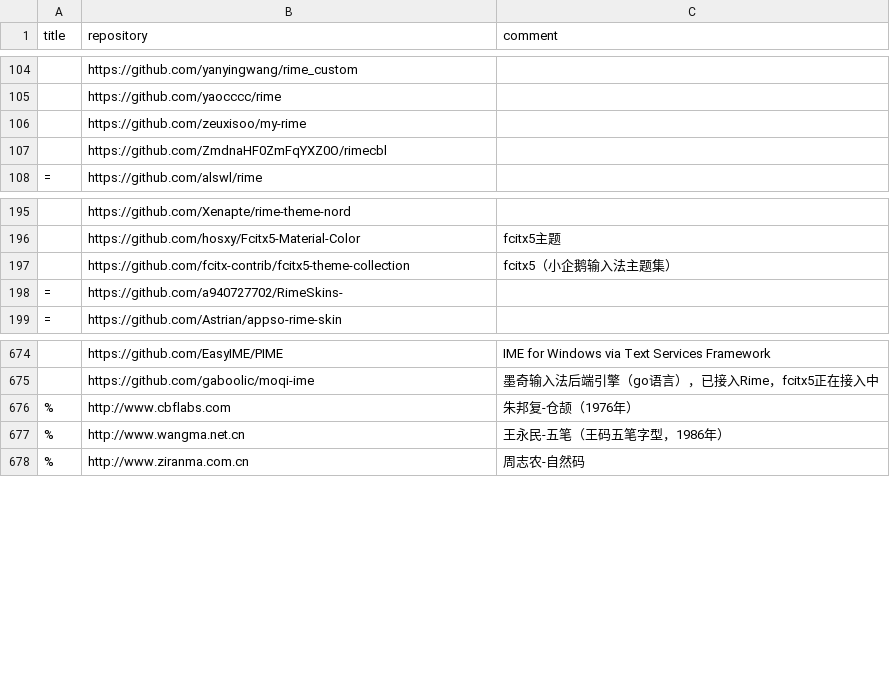
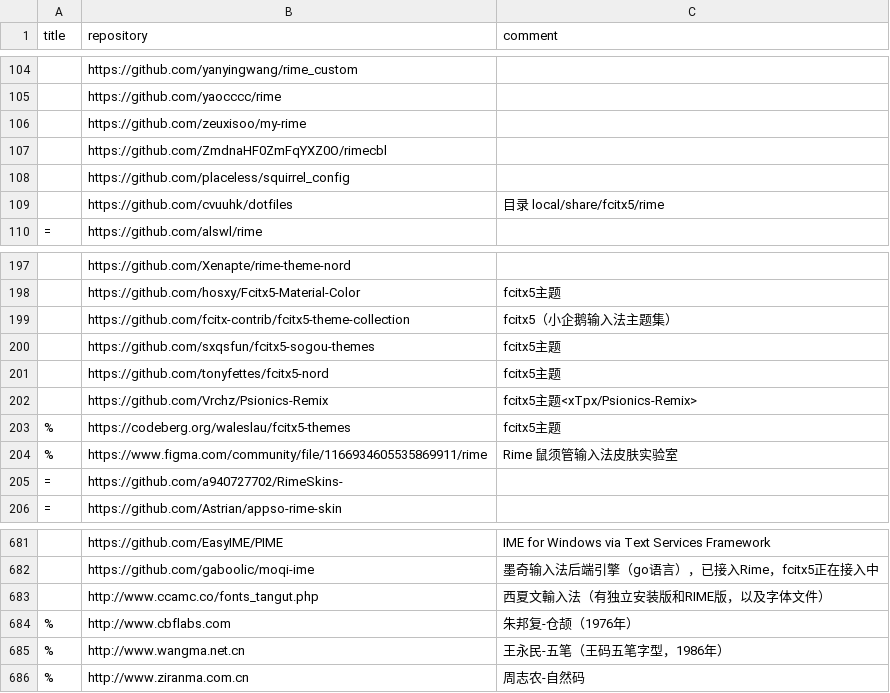
Before and after one commit to hantang/rime-list, a TSV file: data.tsv, drawn as a sheet; only a part is shown, gaps mark what is left out; the diff names each change by its address in the sheet, - before the commit and + after, or states it on an @@ line.

Commit message:
Update

```diff
--- a/data.tsv
+++ b/data.tsv
+row 108:  | https://github.com/placeless/squirrel_config
+row 109:  | https://github.com/cvuuhk/dotfiles | 目录 local/share/fcitx5/rime
+row 200:  | https://github.com/sxqsfun/fcitx5-sogou-themes | fcitx5主题
+row 201:  | https://github.com/tonyfettes/fcitx5-nord | fcitx5主题
+row 202:  | https://github.com/Vrchz/Psionics-Remix | fcitx5主题<xTpx/Psionics-Remix>
+row 203: % | https://codeberg.org/waleslau/fcitx5-themes | fcitx5主题
+row 204: % | https://www.figma.com/community/file/1166934605535869911/rime | Rime 鼠须管输入法皮肤实验室
+row 683:  | http://www.ccamc.co/fonts_tangut.php | 西夏文輸入法（有独立安装版和RIME版，以及字体文件）
```
